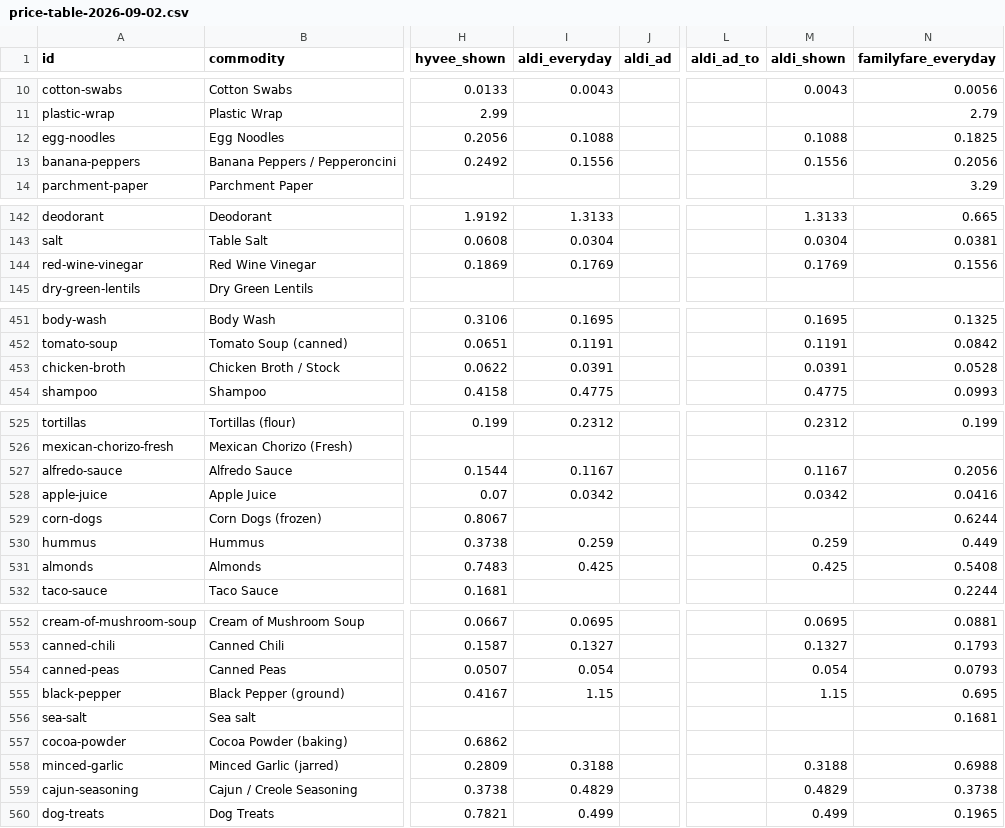
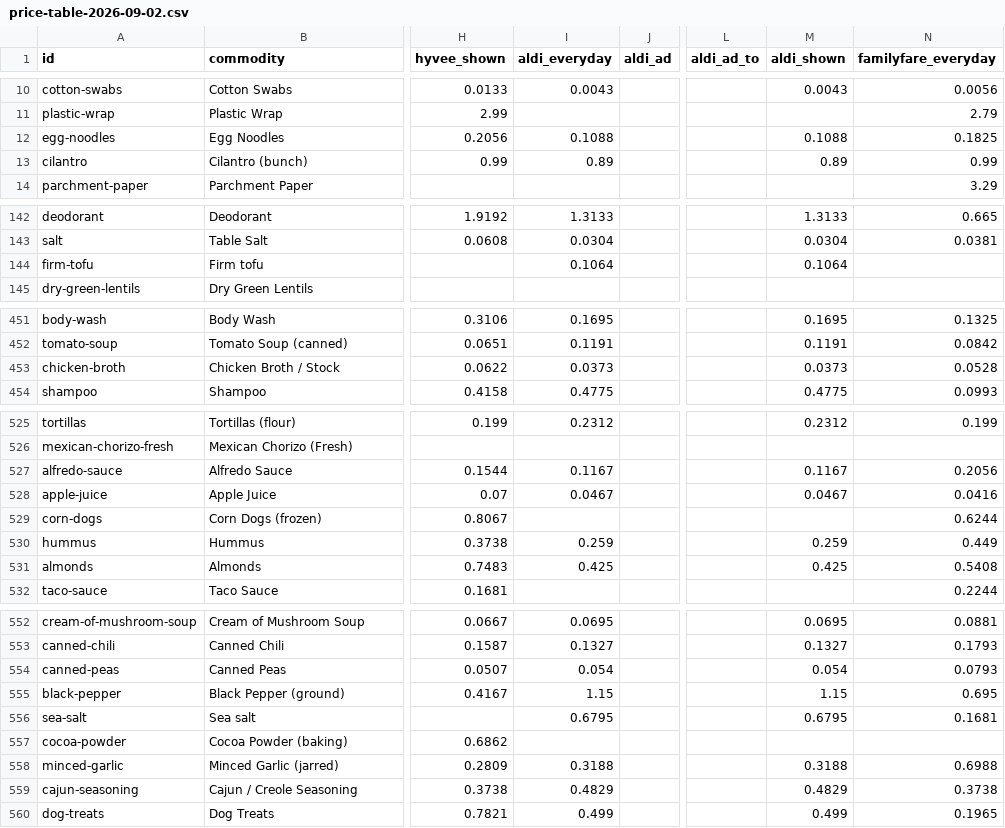
Before and after one commit to Schweino/ThriftyCrew, a CSV file: grocery/out/price-table-2026-09-02.csv, drawn as a sheet; only a part is shown, gaps mark what is left out; the diff covers the shown part only; the diff names each change by its address in the sheet, - before the commit and + after, or states it on an @@ line.

```diff
--- a/grocery/out/price-table-2026-09-02.csv
+++ b/grocery/out/price-table-2026-09-02.csv
@@ row 13 moved to row 42: banana-peppers @@
@@ row 57 moved to row 13: cilantro @@
@@ row 144 moved to row 67: red-wine-vinegar @@
@@ row 47 moved to row 144: firm-tofu @@
-I453 (aldi_everyday): 0.0391
+I453 (aldi_everyday): 0.0373
-M453 (aldi_shown): 0.0391
+M453 (aldi_shown): 0.0373
-I528 (aldi_everyday): 0.0342
+I528 (aldi_everyday): 0.0467
-M528 (aldi_shown): 0.0342
+M528 (aldi_shown): 0.0467
-I556 (aldi_everyday): (empty)
+I556 (aldi_everyday): 0.6795
-M556 (aldi_shown): (empty)
+M556 (aldi_shown): 0.6795
```
Also changed, not shown: 26 moved rows and 27 edited cells elsewhere in this file, 46 other files.
